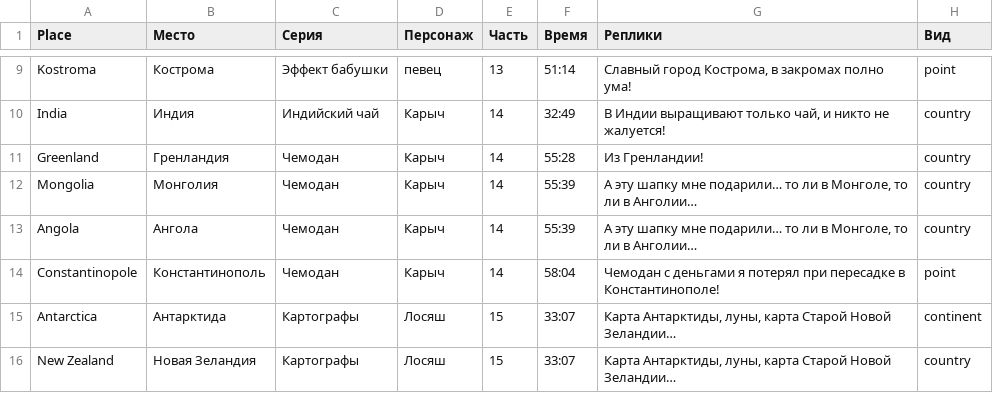
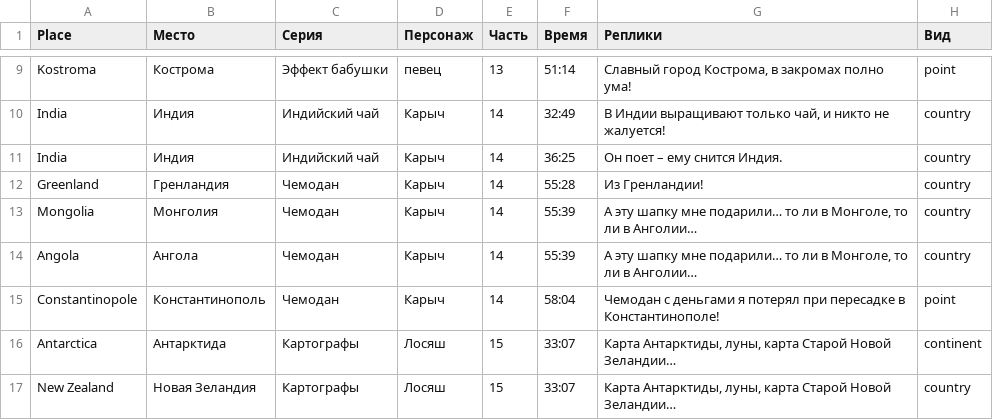
Before and after one commit to Migabaj/GeoSmeshariki, a TSV file: data.tsv, drawn as a sheet; only a part is shown, gaps mark what is left out; the diff names each change by its address in the sheet, - before the commit and + after, or states it on an @@ line.

Commit message:
updated tsv

```diff
--- a/data.tsv
+++ b/data.tsv
+row 11: India | Индия | Индийский чай | Карыч | 14 | 36:25 | Он поет – ему снится Индия. | country
```
